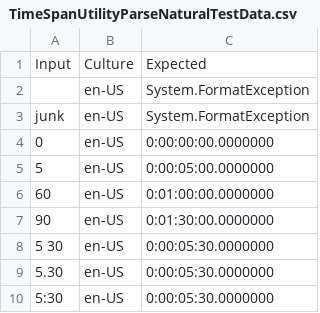
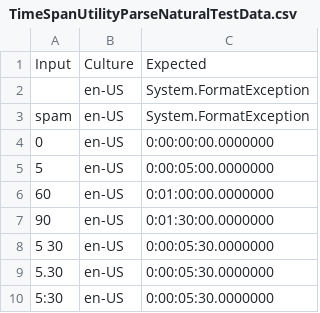
Before and after one commit to dziemborowicz/hourglass, a CSV file: Hourglass.Test/Resources/TimeSpanUtilityParseNaturalTestData.csv, drawn as a sheet; only a part is shown.

```diff
--- a/Hourglass.Test/Resources/TimeSpanUtilityParseNaturalTestData.csv
+++ b/Hourglass.Test/Resources/TimeSpanUtilityParseNaturalTestData.csv
@@ -2,3 +2,3 @@
 "","en-US","System.FormatException"
-"junk","en-US","System.FormatException"
+"spam","en-US","System.FormatException"
 "0","en-US","0:00:00:00.0000000"
```
Also changed, not shown: Hourglass.Test/Resources/DateTimeUtilityParseNaturalTestData.csv, 4 other files.
